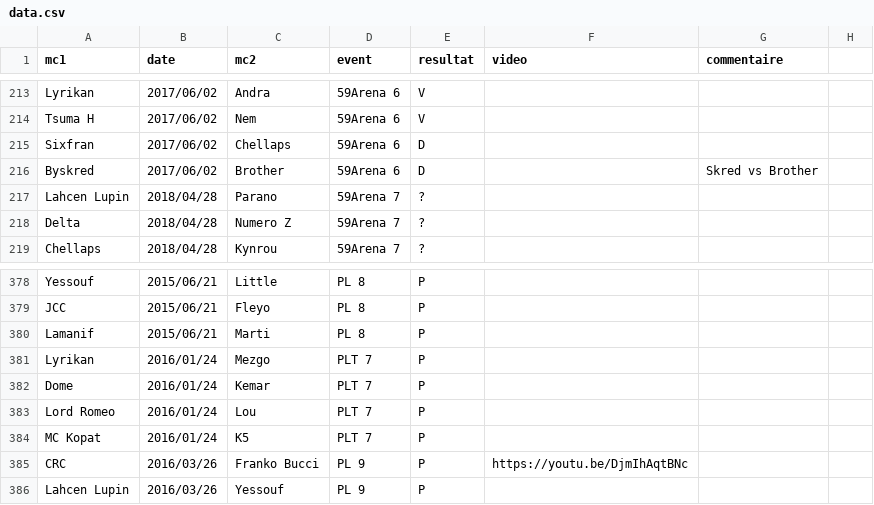
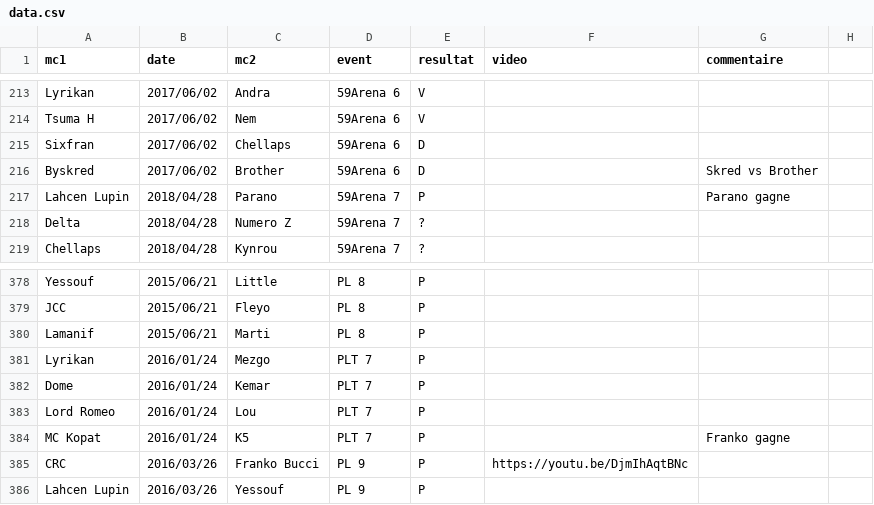
Before and after one commit to thibaultduponchelle/battlerec, a CSV file: data.csv, drawn as a sheet; only a part is shown, gaps mark what is left out; the diff names each change by its address in the sheet, - before the commit and + after, or states it on an @@ line.

Commit message:
Parano

```diff
--- a/data.csv
+++ b/data.csv
-E217 (resultat): ?
+E217 (resultat): P
-G217 (commentaire): (empty)
+G217 (commentaire): Parano gagne
-G384 (commentaire): (empty)
+G384 (commentaire): Franko gagne
```
